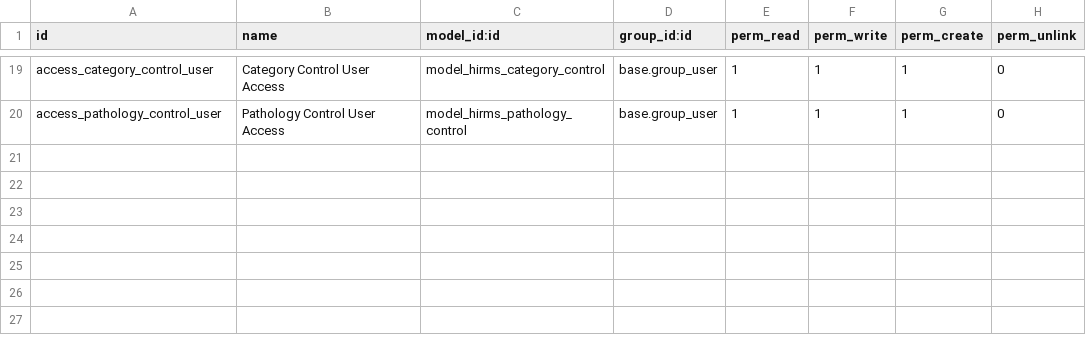
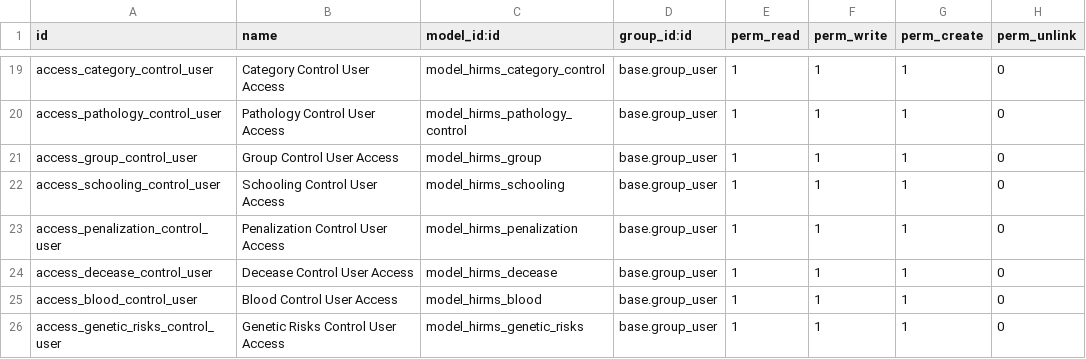
Before and after one commit to sadjidine/extra-addons, a CSV file: security/ir.model.access.csv, drawn as a sheet; only a part is shown, gaps mark what is left out; the diff names each change by its address in the sheet, - before the commit and + after, or states it on an @@ line.

```diff
--- a/security/ir.model.access.csv
+++ b/security/ir.model.access.csv
+row 21: access_group_control_user | Group Control User Access | model_hirms_group | base.group_user | 1 | 1 | 1 | 0
+row 22: access_schooling_control_user | Schooling Control User Access | model_hirms_schooling | base.group_user | 1 | 1 | 1 | 0
+row 23: access_penalization_control_user | Penalization Control User Access | model_hirms_penalization | base.group_user | 1 | 1 | 1 | 0
+row 24: access_decease_control_user | Decease Control User Access | model_hirms_decease | base.group_user | 1 | 1 | 1 | 0
+row 25: access_blood_control_user | Blood Control User Access | model_hirms_blood | base.group_user | 1 | 1 | 1 | 0
+row 26: access_genetic_risks_control_user | Genetic Risks Control User Access | model_hirms_genetic_risks | base.group_user | 1 | 1 | 1 | 0
```
Also changed, not shown: 30 other files.
